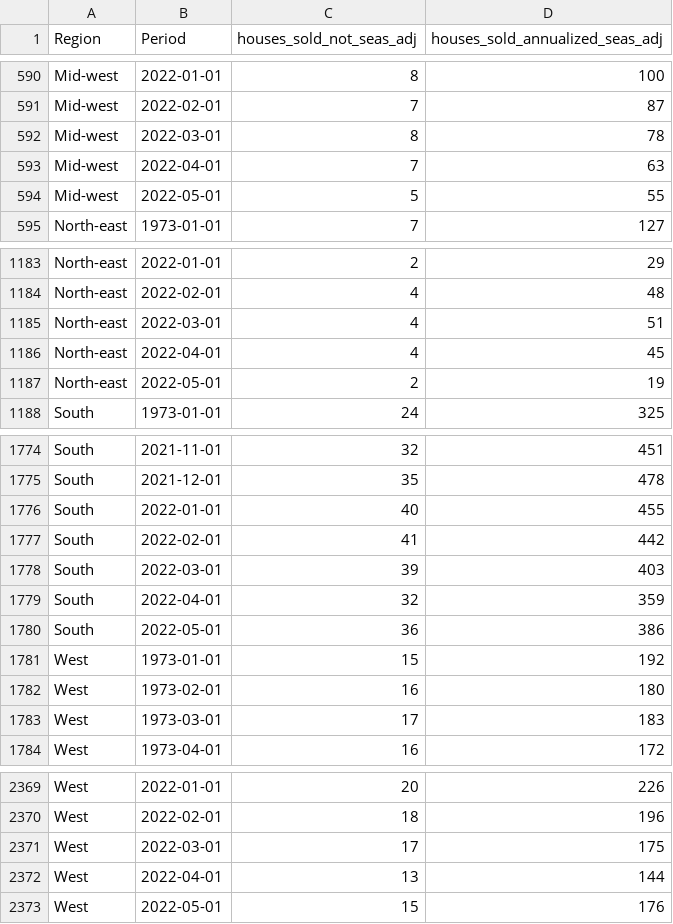
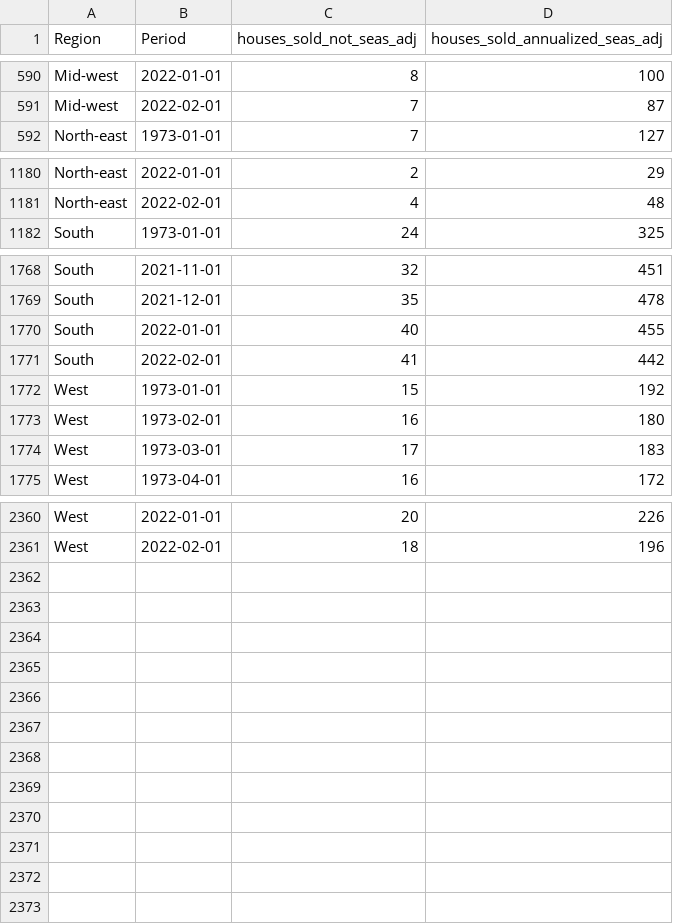
Before and after one commit to readytensor/rt-datasets-forecasting, a CSV file: datasets/processed/new_house_sales/new_house_sales_train.csv, drawn as a sheet; only a part is shown, gaps mark what is left out; the diff names each change by its address in the sheet, - before the commit and + after, or states it on an @@ line.

```diff
--- a/datasets/processed/new_house_sales/new_house_sales_train.csv
+++ b/datasets/processed/new_house_sales/new_house_sales_train.csv
-row 592: Mid-west | 2022-03-01 | 8 | 78
-row 593: Mid-west | 2022-04-01 | 7 | 63
-row 594: Mid-west | 2022-05-01 | 5 | 55
-row 1185: North-east | 2022-03-01 | 4 | 51
-row 1186: North-east | 2022-04-01 | 4 | 45
-row 1187: North-east | 2022-05-01 | 2 | 19
-row 1778: South | 2022-03-01 | 39 | 403
-row 1779: South | 2022-04-01 | 32 | 359
-row 1780: South | 2022-05-01 | 36 | 386
-row 2371: West | 2022-03-01 | 17 | 175
-row 2372: West | 2022-04-01 | 13 | 144
-row 2373: West | 2022-05-01 | 15 | 176
```
Also changed, not shown: datasets/processed/australian_beer_production/australian_beer_production_test_key.csv, datasets/processed/australian_beer_production/australian_beer_production_train.csv, 18 other files.
